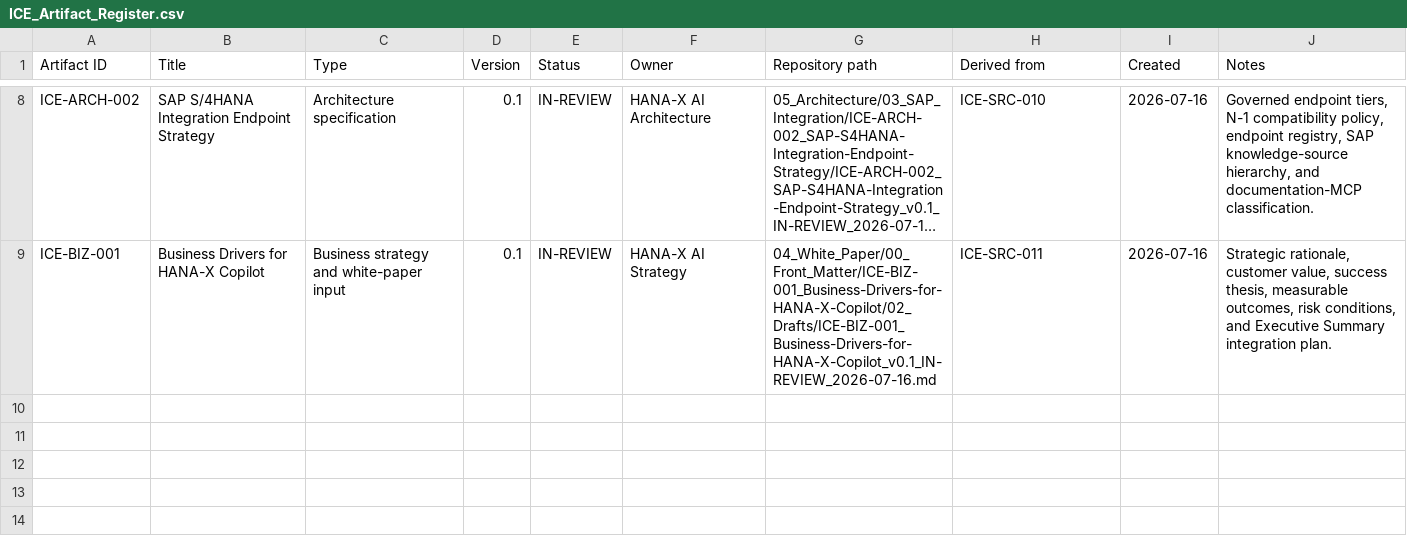
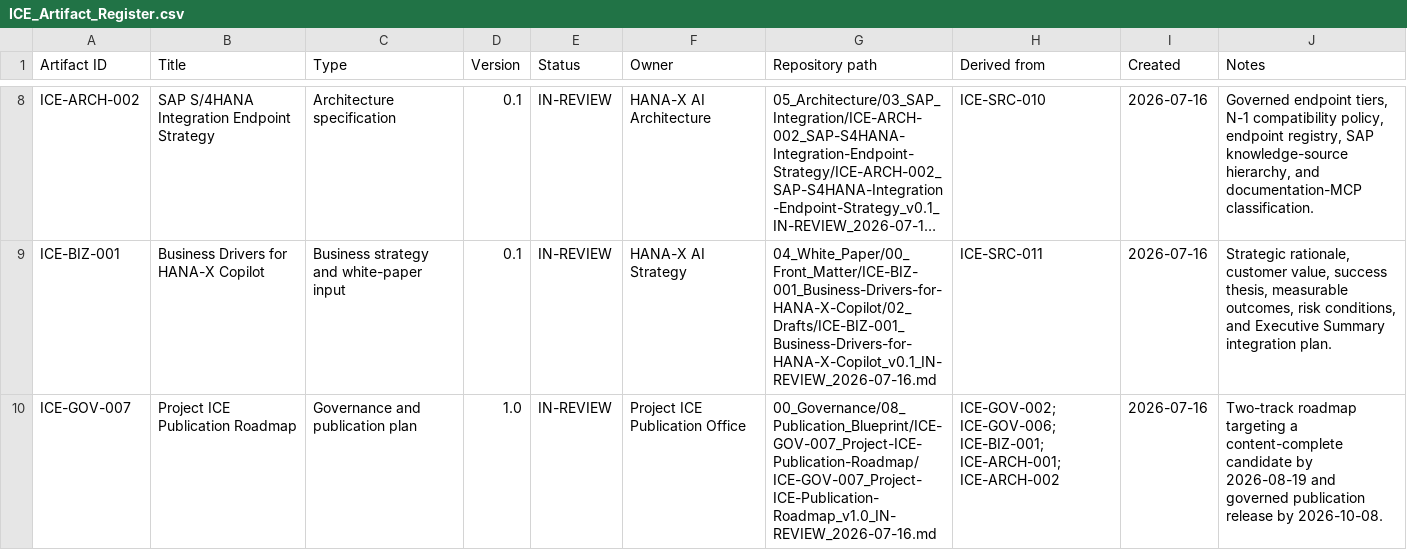
Before and after one commit to hanax-ai/Project-ICE-HANA-X-Copilot, a CSV file: 01_Registers/ICE_Artifact_Register.csv, drawn as a sheet; only a part is shown, gaps mark what is left out; long unchanged cells end in …; the diff names each change by its address in the sheet, - before the commit and + after, or states it on an @@ line.

Commit message:
docs: add Project ICE publication roadmap
Adds the root executive roadmap and governed ICE-GOV-007 detailed publication roadmap, including two-track milestones, review gates, figure controls, claims controls, release sequencing, and the Executive Summary sprint.

```diff
--- a/01_Registers/ICE_Artifact_Register.csv
+++ b/01_Registers/ICE_Artifact_Register.csv
+row 10: ICE-GOV-007 | Project ICE Publication Roadmap | Governance and publication plan | 1.0 | IN-REVIEW | Project ICE Publication Office | 00_Governance/08_Publication_Blueprint/ICE-GOV-007_Project-ICE-Publication-Roadmap/ICE-GOV-007_Project-ICE-Publication-Roadmap_v1.0_IN-REVIEW_2026-07-16.md | ICE-GOV-002; ICE-GOV-006; ICE-BIZ-001; ICE-ARCH-001; ICE-ARCH-002 | 2026-07-16 | Two-track roadmap targeting a content-complete candidate by 2026-08-19 and governed publication release by 2026-10-08.
```
Also changed, not shown: 8 other files.
